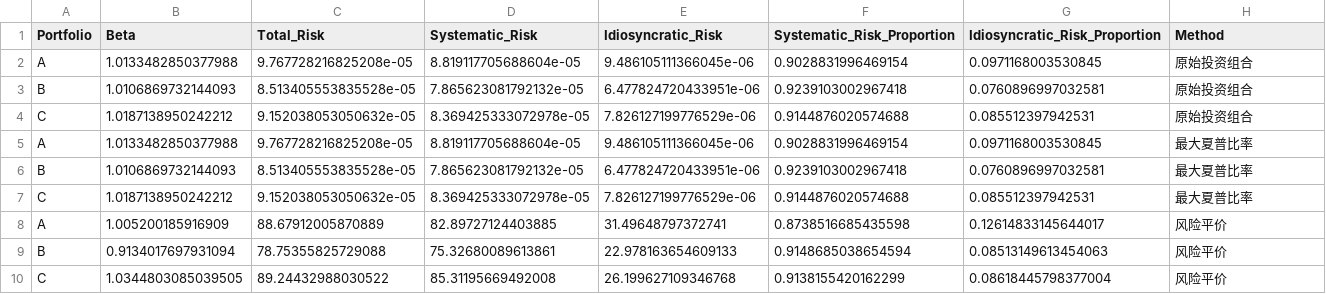
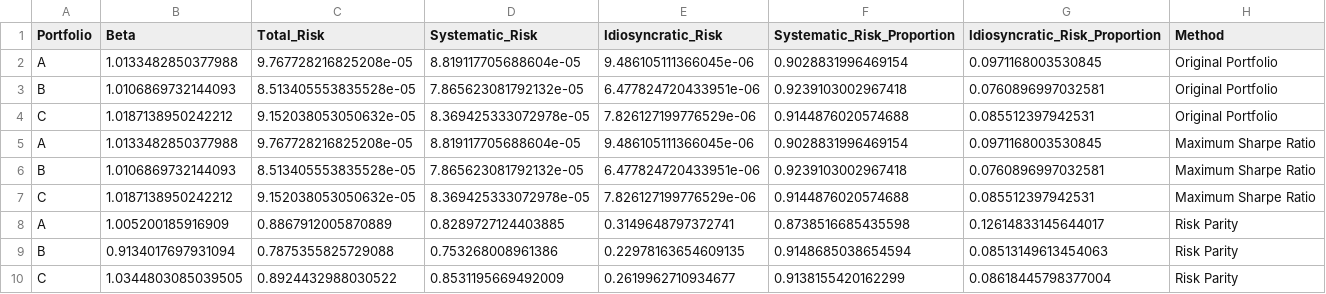
Before and after one commit to BethTian/Fintech545_2025, a CSV file: Final Project/portfolio_methods_risk_comparison.csv, drawn as a sheet.

```diff
--- a/Final Project/portfolio_methods_risk_comparison.csv
+++ b/Final Project/portfolio_methods_risk_comparison.csv
@@ -1,10 +1,10 @@
 Portfolio,Beta,Total_Risk,Systematic_Risk,Idiosyncratic_Risk,Systematic_Risk_Proportion,Idiosyncratic_Risk_Proportion,Method
-A,1.0133482850377988,9.767728216825208e-05,8.819117705688604e-05,9.486105111366045e-06,0.9028831996469154,0.0971168003530845,原始投资组合
-B,1.0106869732144093,8.513405553835528e-05,7.865623081792132e-05,6.477824720433951e-06,0.9239103002967418,0.0760896997032581,原始投资组合
-C,1.0187138950242212,9.152038053050632e-05,8.369425333072978e-05,7.826127199776529e-06,0.9144876020574688,0.085512397942531,原始投资组合
-A,1.0133482850377988,9.767728216825208e-05,8.819117705688604e-05,9.486105111366045e-06,0.9028831996469154,0.0971168003530845,最大夏普比率
-B,1.0106869732144093,8.513405553835528e-05,7.865623081792132e-05,6.477824720433951e-06,0.9239103002967418,0.0760896997032581,最大夏普比率
-C,1.0187138950242212,9.152038053050632e-05,8.369425333072978e-05,7.826127199776529e-06,0.9144876020574688,0.085512397942531,最大夏普比率
-A,1.005200185916909,88.67912005870889,82.89727124403885,31.49648797372741,0.8738516685435598,0.12614833145644017,风险平价
-B,0.9134017697931094,78.75355825729088,75.32680089613861,22.978163654609133,0.9148685038654594,0.08513149613454063,风险平价
-C,1.0344803085039505,89.24432988030522,85.31195669492008,26.199627109346768,0.9138155420162299,0.08618445798377004,风险平价
+A,1.0133482850377988,9.767728216825208e-05,8.819117705688604e-05,9.486105111366045e-06,0.9028831996469154,0.0971168003530845,Original Portfolio
+B,1.0106869732144093,8.513405553835528e-05,7.865623081792132e-05,6.477824720433951e-06,0.9239103002967418,0.0760896997032581,Original Portfolio
+C,1.0187138950242212,9.152038053050632e-05,8.369425333072978e-05,7.826127199776529e-06,0.9144876020574688,0.085512397942531,Original Portfolio
+A,1.0133482850377988,9.767728216825208e-05,8.819117705688604e-05,9.486105111366045e-06,0.9028831996469154,0.0971168003530845,Maximum Sharpe Ratio
+B,1.0106869732144093,8.513405553835528e-05,7.865623081792132e-05,6.477824720433951e-06,0.9239103002967418,0.0760896997032581,Maximum Sharpe Ratio
+C,1.0187138950242212,9.152038053050632e-05,8.369425333072978e-05,7.826127199776529e-06,0.9144876020574688,0.085512397942531,Maximum Sharpe Ratio
+A,1.005200185916909,0.8867912005870889,0.8289727124403885,0.3149648797372741,0.8738516685435598,0.12614833145644017,Risk Parity
+B,0.9134017697931094,0.7875355825729088,0.753268008961386,0.22978163654609135,0.9148685038654594,0.08513149613454063,Risk Parity
+C,1.0344803085039505,0.8924432988030522,0.8531195669492009,0.2619962710934677,0.9138155420162299,0.08618445798377004,Risk Parity
```
Also changed, not shown: Final Project/PART_5_risk_parity_return.csv, Final Project/PART_5_risk_parity_risk.csv, 6 other files.
